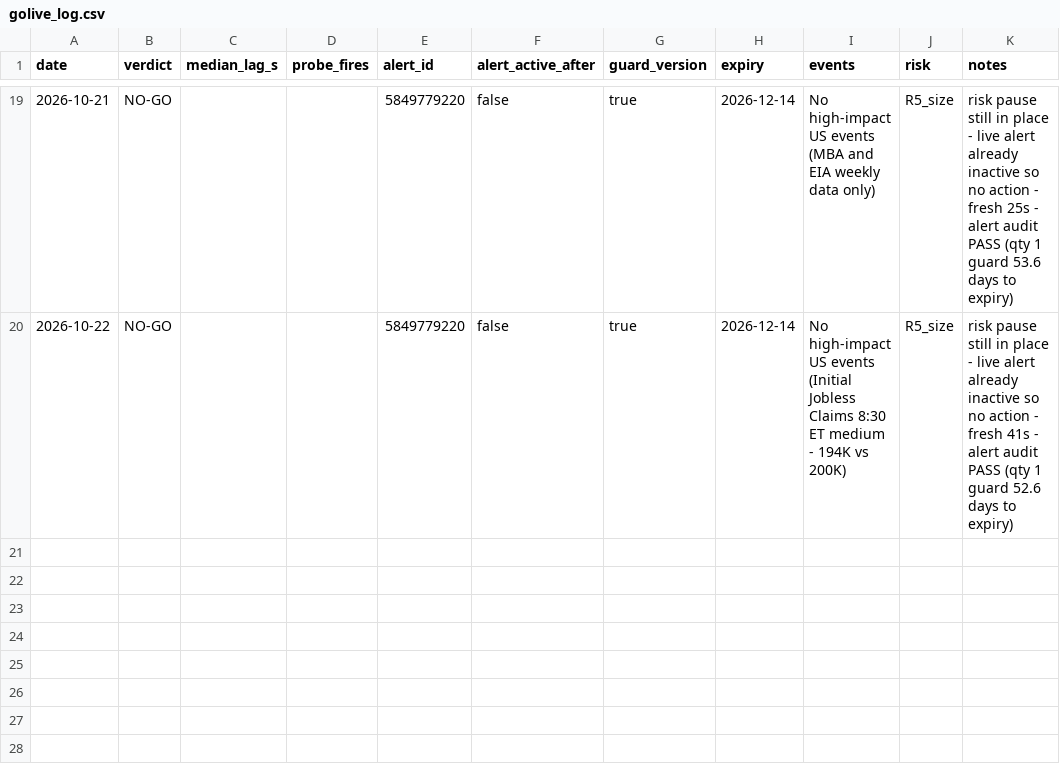
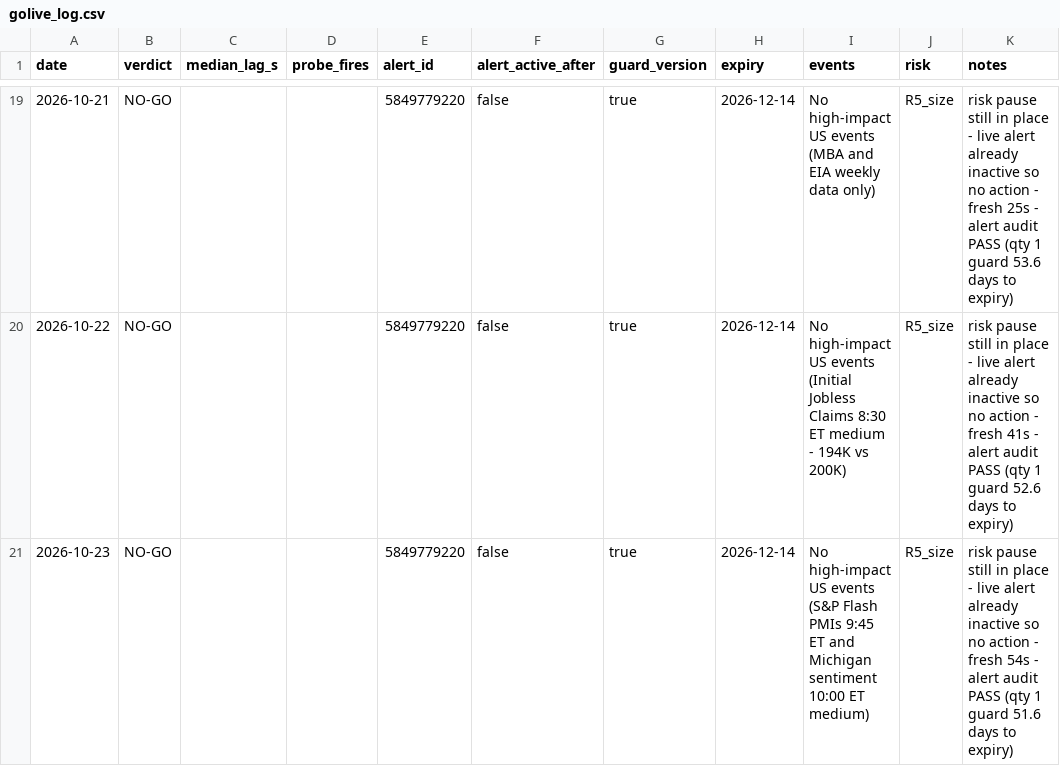
Before and after one commit to tosodo/QuantC, a CSV file: research/orb_breakout/ops/golive_log.csv, drawn as a sheet; only a part is shown, gaps mark what is left out; the diff names each change by its address in the sheet, - before the commit and + after, or states it on an @@ line.

```diff
--- a/research/orb_breakout/ops/golive_log.csv
+++ b/research/orb_breakout/ops/golive_log.csv
+row 21: 2026-10-23 | NO-GO |  |  | 5849779220 | false | true | 2026-12-14 | No high-impact US events (S&P Flash PMIs 9:45 ET and Michigan sentiment 10:00 ET medium) | R5_size | risk pause still in place - live alert already inactive so no action - fresh 54s - alert audit PASS (qty 1 guard 51.6 days to expiry)
```
